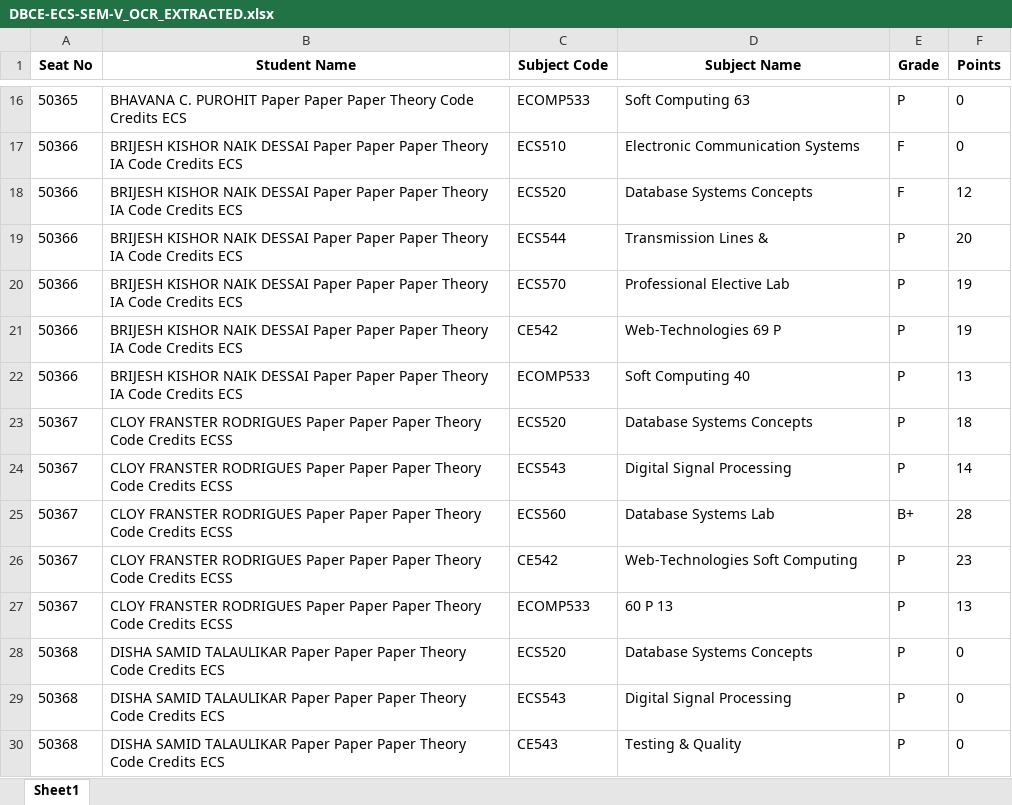
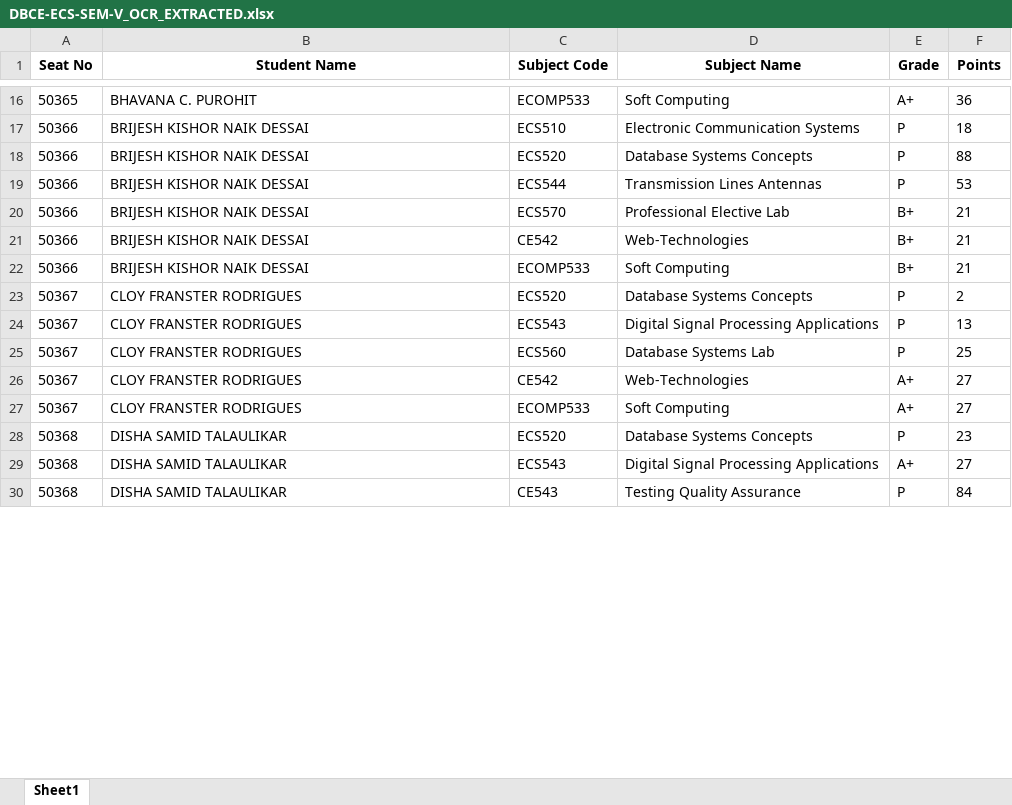
Before and after one commit to CloyRodrigues12/EduSphere-Project-working, an Excel workbook: backend/docusense_reports/DBCE-ECS-SEM-V_OCR_EXTRACTED.xlsx, sheet Sheet1, drawn as a sheet; only a part is shown, gaps mark what is left out; values as stored, in another font and other column widths than the file's, no borders; the diff covers the shown part only; the diff names each change by its address in the sheet, - before the commit and + after, or states it on an @@ line.

```diff
--- a/backend/docusense_reports/DBCE-ECS-SEM-V_OCR_EXTRACTED.xlsx (sheet Sheet1)
+++ b/backend/docusense_reports/DBCE-ECS-SEM-V_OCR_EXTRACTED.xlsx (sheet Sheet1)
-B16 (Student Name): BHAVANA C. PUROHIT Paper Paper Paper Theory Code Credits ECS
+B16 (Student Name): BHAVANA C. PUROHIT
-D16 (Subject Name): Soft Computing 63
+D16 (Subject Name): Soft Computing
-E16 (Grade): P
+E16 (Grade): A+
-F16 (Points): 0
+F16 (Points): 36
-B17:B22 (Student Name): …NAIK DESSAI Paper Paper Paper Theory IA Code Credits ECS
+B17:B22 (Student Name): …NAIK DESSAI
-E17:E18 (Grade): F
+E17:E18 (Grade): P
-F17 (Points): 0
+F17 (Points): 18
-F18 (Points): 12
+F18 (Points): 88
-D19 (Subject Name): Transmission Lines &
+D19 (Subject Name): Transmission Lines Antennas
-F19 (Points): 20
+F19 (Points): 53
-E20:E22 (Grade): P
+E20:E22 (Grade): B+
-F20:F21 (Points): 19
+F20:F21 (Points): 21
-D21 (Subject Name): Web-Technologies 69 P
+D21 (Subject Name): Web-Technologies
-D22 (Subject Name): Soft Computing 40
+D22 (Subject Name): Soft Computing
-F22 (Points): 13
+F22 (Points): 21
-B23:B27 (Student Name): CLOY FRANSTER RODRIGUES Paper Paper Paper Theory Code Credits ECSS
+B23:B27 (Student Name): CLOY FRANSTER RODRIGUES
-F23 (Points): 18
+F23 (Points): 2
-D24 (Subject Name): Digital Signal Processing
+D24 (Subject Name): Digital Signal Processing Applications
-F24 (Points): 14
+F24 (Points): 13
-E25 (Grade): B+
+E25 (Grade): P
-F25 (Points): 28
+F25 (Points): 25
-D26 (Subject Name): Web-Technologies Soft Computing
+D26 (Subject Name): Web-Technologies
-E26:E27 (Grade): P
+E26:E27 (Grade): A+
-F26 (Points): 23
+F26 (Points): 27
-D27 (Subject Name): 60 P 13
+D27 (Subject Name): Soft Computing
-F27 (Points): 13
+F27 (Points): 27
-B28:B30 (Student Name): DISHA SAMID TALAULIKAR Paper Paper Paper Theory Code Credits ECS
+B28:B30 (Student Name): DISHA SAMID TALAULIKAR
-F28 (Points): 0
+F28 (Points): 23
-D29 (Subject Name): Digital Signal Processing
+D29 (Subject Name): Digital Signal Processing Applications
-E29 (Grade): P
+E29 (Grade): A+
-F29 (Points): 0
+F29 (Points): 27
-D30 (Subject Name): Testing & Quality
+D30 (Subject Name): Testing Quality Assurance
-F30 (Points): 0
+F30 (Points): 84
```
Also changed, not shown: 733 edited cells elsewhere in this sheet, 4 other files.
